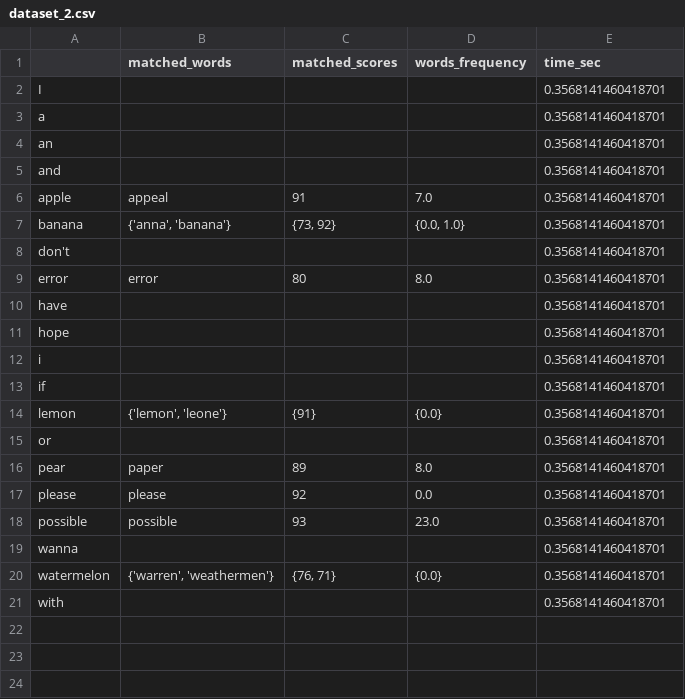
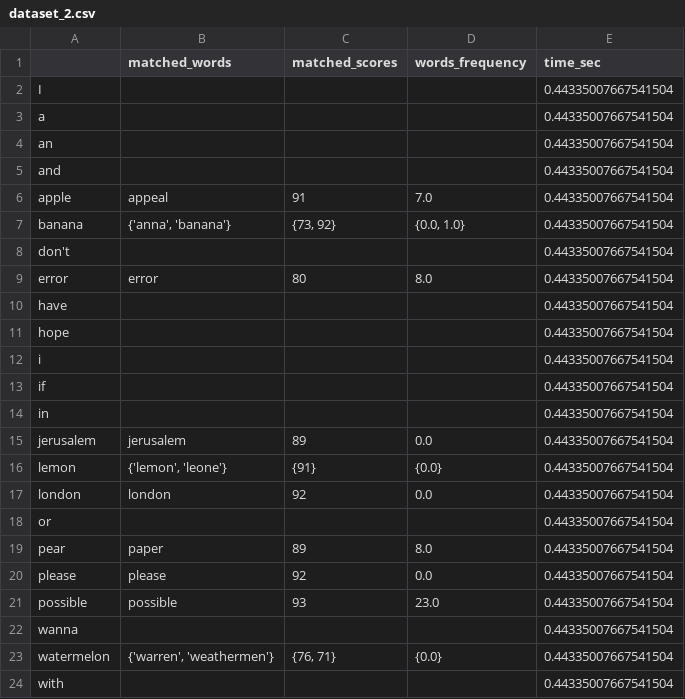
Before and after one commit to stavco9/datastreaming-final-project, a CSV file: output/2-count-min-sketch+bloom_freq/dataset_2.csv, drawn as a sheet.

```diff
--- a/output/2-count-min-sketch+bloom_freq/dataset_2.csv
+++ b/output/2-count-min-sketch+bloom_freq/dataset_2.csv
@@ -1,21 +1,24 @@
 ,matched_words,matched_scores,words_frequency,time_sec
-I,,,,0.3568141460418701
-a,,,,0.3568141460418701
-an,,,,0.3568141460418701
-and,,,,0.3568141460418701
-apple,appeal,91,7.0,0.3568141460418701
-banana,"{'anna', 'banana'}","{73, 92}","{0.0, 1.0}",0.3568141460418701
-don't,,,,0.3568141460418701
-error,error,80,8.0,0.3568141460418701
-have,,,,0.3568141460418701
-hope,,,,0.3568141460418701
-i,,,,0.3568141460418701
-if,,,,0.3568141460418701
-lemon,"{'lemon', 'leone'}",{91},{0.0},0.3568141460418701
-or,,,,0.3568141460418701
-pear,paper,89,8.0,0.3568141460418701
-please,please,92,0.0,0.3568141460418701
-possible,possible,93,23.0,0.3568141460418701
-wanna,,,,0.3568141460418701
-watermelon,"{'warren', 'weathermen'}","{76, 71}",{0.0},0.3568141460418701
-with,,,,0.3568141460418701
+I,,,,0.44335007667541504
+a,,,,0.44335007667541504
+an,,,,0.44335007667541504
+and,,,,0.44335007667541504
+apple,appeal,91,7.0,0.44335007667541504
+banana,"{'anna', 'banana'}","{73, 92}","{0.0, 1.0}",0.44335007667541504
+don't,,,,0.44335007667541504
+error,error,80,8.0,0.44335007667541504
+have,,,,0.44335007667541504
+hope,,,,0.44335007667541504
+i,,,,0.44335007667541504
+if,,,,0.44335007667541504
+in,,,,0.44335007667541504
+jerusalem,jerusalem,89,0.0,0.44335007667541504
+lemon,"{'lemon', 'leone'}",{91},{0.0},0.44335007667541504
+london,london,92,0.0,0.44335007667541504
+or,,,,0.44335007667541504
+pear,paper,89,8.0,0.44335007667541504
+please,please,92,0.0,0.44335007667541504
+possible,possible,93,23.0,0.44335007667541504
+wanna,,,,0.44335007667541504
+watermelon,"{'warren', 'weathermen'}","{76, 71}",{0.0},0.44335007667541504
+with,,,,0.44335007667541504
```
Also changed, not shown: output/1-dictionary-naive-search/dataset_5.csv, output/2-count-min-sketch+bloom_freq/dataset_3.csv, 21 other files.
